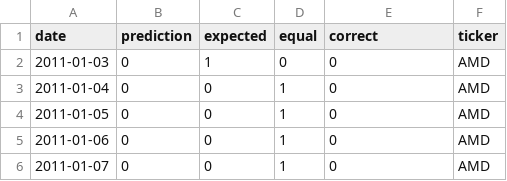
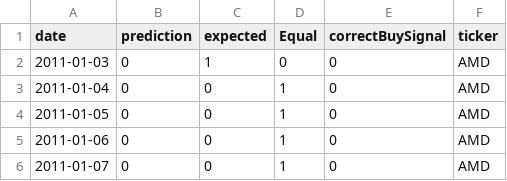
Before and after one commit to weltzina/ROTS, a CSV file: amdpred.csv, drawn as a sheet; only a part is shown.

Commit message:
Update amdpred.csv

```diff
--- a/amdpred.csv
+++ b/amdpred.csv
@@ -1,2 +1,2 @@
-date,prediction,expected,equal,correct,ticker
+date,prediction,expected,Equal,correctBuySignal,ticker
 2011-01-03,0,1,0,0,AMD
```
